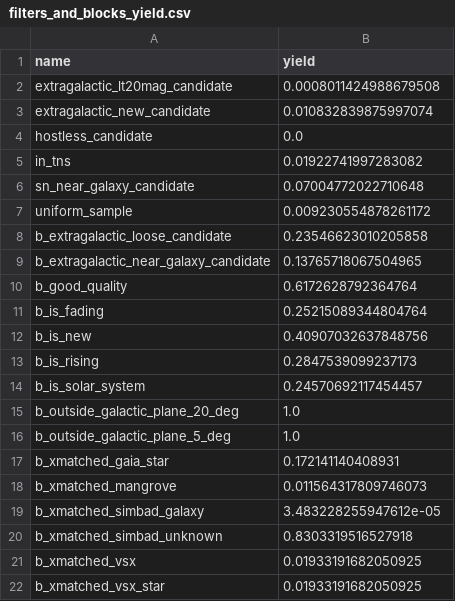
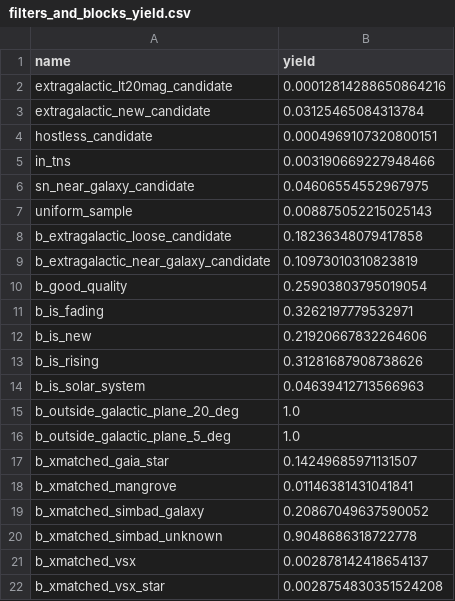
Before and after one commit to astrolabsoftware/lsst.fink-portal.org, a CSV file: assets/filters_and_blocks_yield.csv, drawn as a sheet.

Commit message:
Update yields

```diff
--- a/assets/filters_and_blocks_yield.csv
+++ b/assets/filters_and_blocks_yield.csv
@@ -1,22 +1,22 @@
 name,yield
-extragalactic_lt20mag_candidate, 0.0008011424988679508
-extragalactic_new_candidate, 0.010832839875997074
-hostless_candidate, 0.0
-in_tns, 0.01922741997283082
-sn_near_galaxy_candidate, 0.07004772022710648
-uniform_sample, 0.009230554878261172
-b_extragalactic_loose_candidate,0.23546623010205858
-b_extragalactic_near_galaxy_candidate,0.13765718067504965
-b_good_quality,0.6172628792364764
-b_is_fading,0.25215089344804764
-b_is_new,0.40907032637848756
-b_is_rising,0.2847539099237173
-b_is_solar_system,0.24570692117454457
+extragalactic_lt20mag_candidate, 0.00012814288650864216
+extragalactic_new_candidate, 0.03125465084313784
+hostless_candidate, 0.0004969107320800151
+in_tns, 0.003190669227948466
+sn_near_galaxy_candidate, 0.04606554552967975
+uniform_sample, 0.008875052215025143
+b_extragalactic_loose_candidate,0.18236348079417858
+b_extragalactic_near_galaxy_candidate,0.10973010310823819
+b_good_quality,0.25903803795019054
+b_is_fading,0.3262197779532971
+b_is_new,0.21920667832264606
+b_is_rising,0.31281687908738626
+b_is_solar_system,0.04639412713566963
 b_outside_galactic_plane_20_deg,1.0
 b_outside_galactic_plane_5_deg,1.0
-b_xmatched_gaia_star,0.172141140408931
-b_xmatched_mangrove,0.011564317809746073
-b_xmatched_simbad_galaxy,3.483228255947612e-05
-b_xmatched_simbad_unknown,0.8303319516527918
-b_xmatched_vsx,0.01933191682050925
-b_xmatched_vsx_star,0.01933191682050925
+b_xmatched_gaia_star,0.14249685971131507
+b_xmatched_mangrove,0.01146381431041841
+b_xmatched_simbad_galaxy,0.20867049637590052
+b_xmatched_simbad_unknown,0.9048686318722778
+b_xmatched_vsx,0.002878142418654137
+b_xmatched_vsx_star,0.0028754830351524208
```
